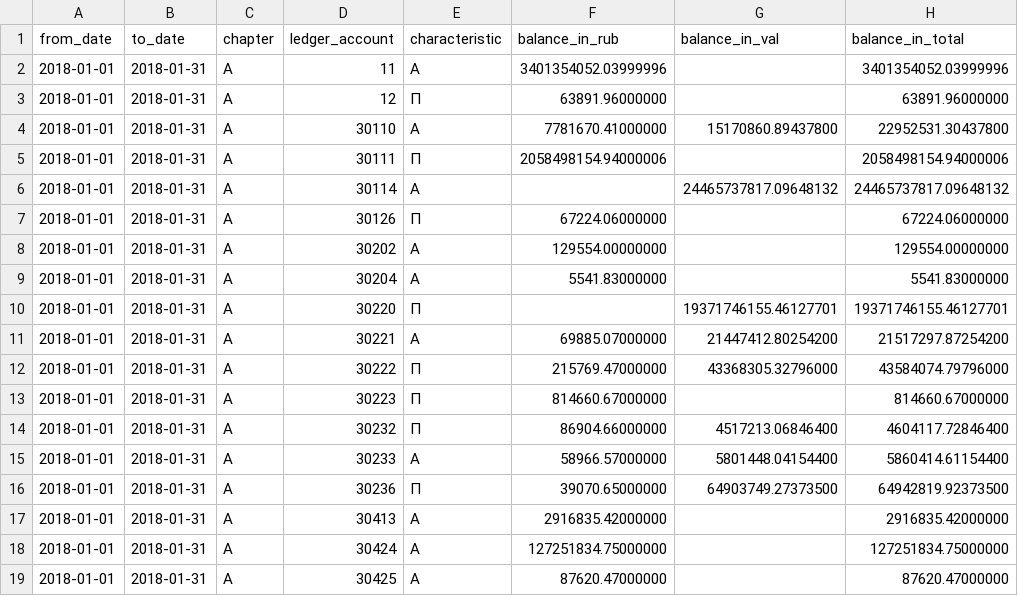
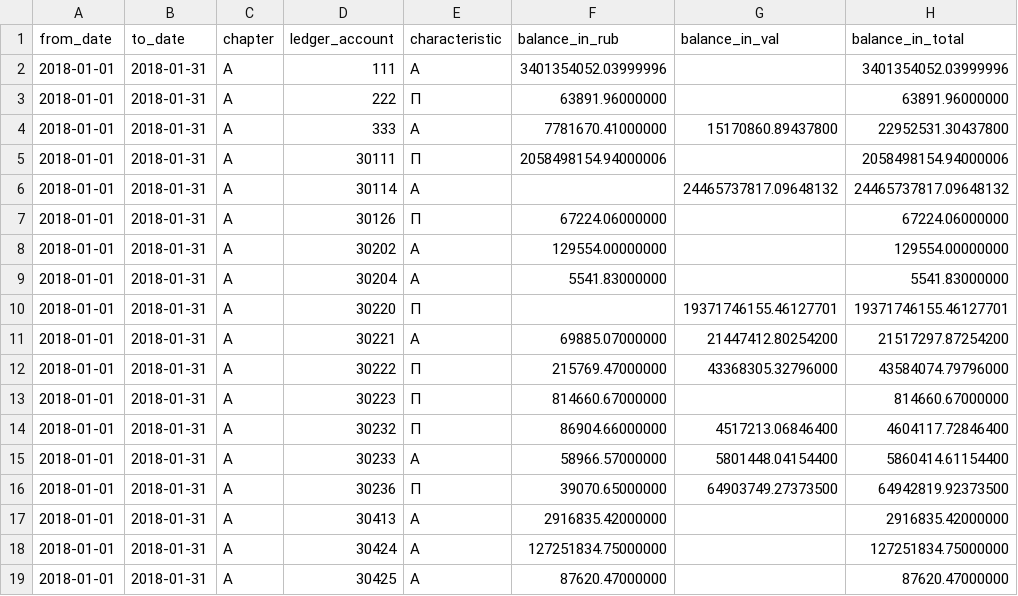
Before and after one commit to wadss/practi-1, a CSV file: dags/files/dm_f101_round_f.csv, drawn as a sheet; only a part is shown; the diff names each change by its address in the sheet, - before the commit and + after, or states it on an @@ line.

```diff
--- a/dags/files/dm_f101_round_f.csv
+++ b/dags/files/dm_f101_round_f.csv
-D2 (ledger_account): 11
+D2 (ledger_account): 111
-D3 (ledger_account): 12
+D3 (ledger_account): 222
-D4 (ledger_account): 30110
+D4 (ledger_account): 333
```
Also changed, not shown: dags/files/to/dm_f101_round_f.csv, 7 other files.
